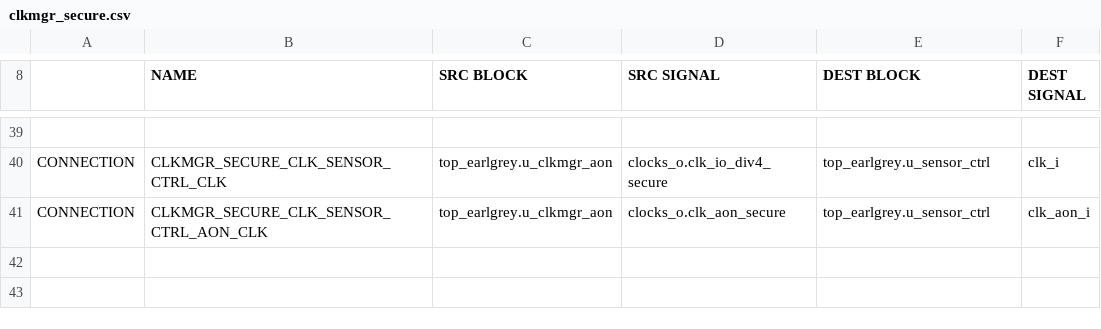
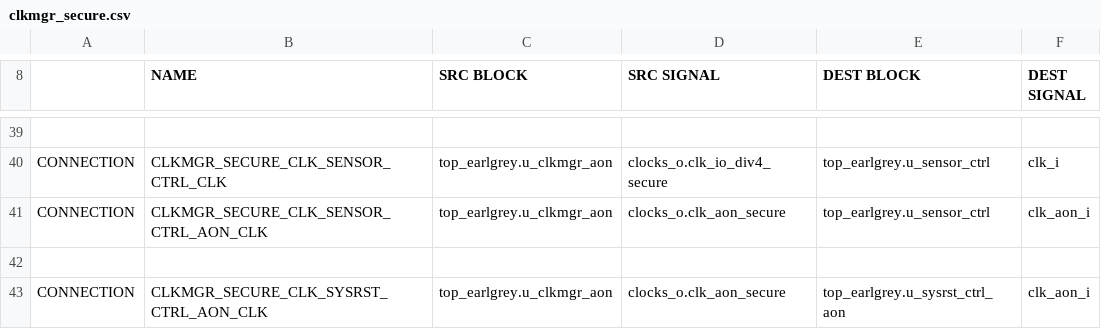
Before and after one commit to lowRISC/opentitan, a CSV file: hw/top_earlgrey/formal/conn_csvs/clkmgr_secure.csv, drawn as a sheet; only a part is shown, gaps mark what is left out.

Commit message:
[conn] Correct several connectivity tests
Signed-off-by: Michael Schaffner <msf@google.com>

```diff
--- a/hw/top_earlgrey/formal/conn_csvs/clkmgr_secure.csv
+++ b/hw/top_earlgrey/formal/conn_csvs/clkmgr_secure.csv
@@ -41 +41,3 @@ CONNECTION, CLKMGR_SECURE_CLK_SENSOR_CTRL_CLK,     top_earlgrey.u_clkmgr_aon, cl
 CONNECTION, CLKMGR_SECURE_CLK_SENSOR_CTRL_AON_CLK, top_earlgrey.u_clkmgr_aon, clocks_o.clk_aon_secure,     top_earlgrey.u_sensor_ctrl, clk_aon_i
+
+CONNECTION, CLKMGR_SECURE_CLK_SYSRST_CTRL_AON_CLK, top_earlgrey.u_clkmgr_aon, clocks_o.clk_aon_secure,     top_earlgrey.u_sysrst_ctrl_aon, clk_aon_i
```
Also changed, not shown: hw/top_earlgrey/formal/conn_csvs/clkmgr_cg_en.csv, hw/top_earlgrey/formal/conn_csvs/clkmgr_infra.csv, 3 other files.
